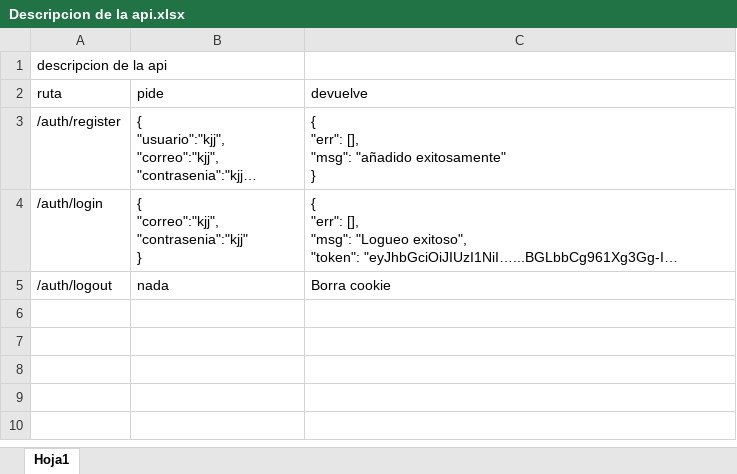
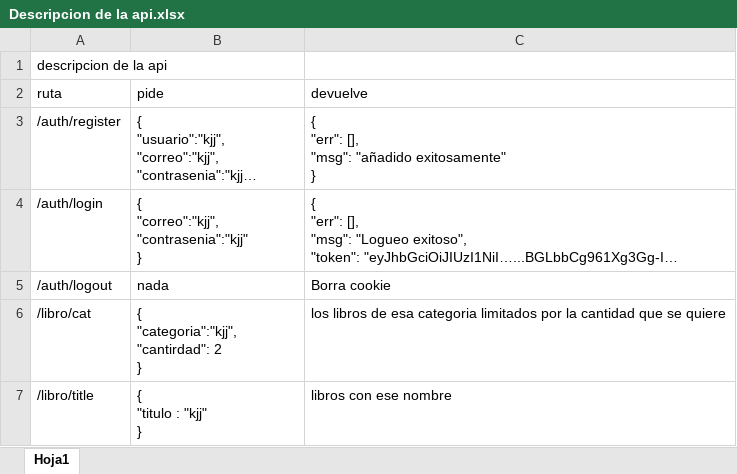
Before and after one commit to Xiza73/BiblioTech, an Excel workbook: backend/Descripcion de la api.xlsx, sheet Hoja1, drawn as a sheet; long unchanged cells end in …; values as stored, in another font and other column widths than the file's, no borders; ↵ is a line break in a cell; the diff names each change by its address in the sheet, - before the commit and + after, or states it on an @@ line.

```diff
--- a/backend/Descripcion de la api.xlsx (sheet Hoja1)
+++ b/backend/Descripcion de la api.xlsx (sheet Hoja1)
+row 6: /libro/cat | { ↵ "categoria":"kjj", ↵ "cantirdad": 2 ↵ } | los libros de esa categoria limitados por la cantidad que se quiere
+row 7: /libro/title | { ↵ "titulo : "kjj" ↵ } | libros con ese nombre
```
Also changed, not shown: 6 other files.
